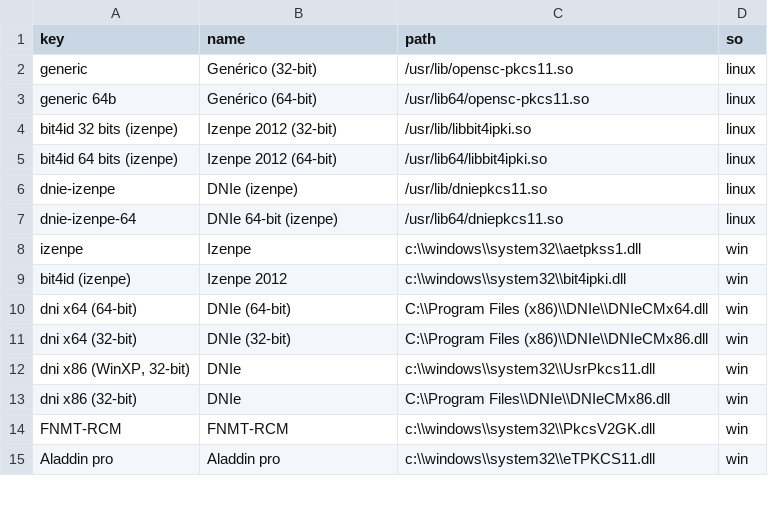
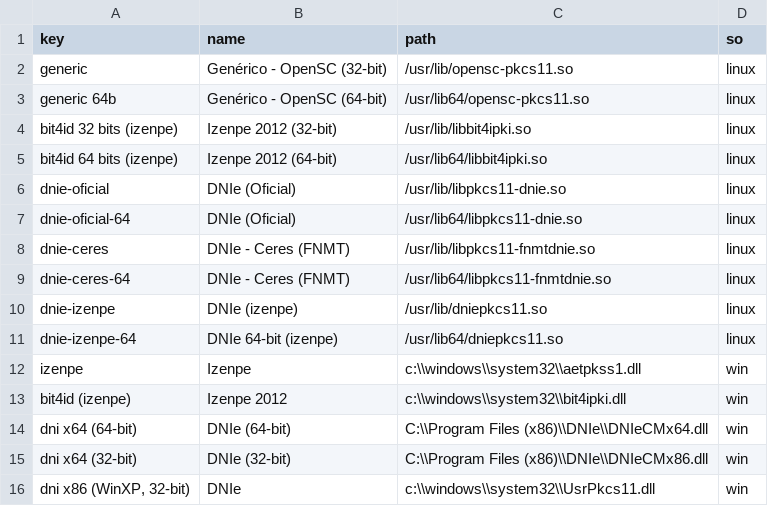
Before and after one commit to zylklab/sinaduraDesktop, a CSV file: src/main/resources/preferences/hardware-preferences.csv, drawn as a sheet; only a part is shown; the shorter side is filled out with more unchanged rows.

Commit message:
- driver DNIe pkcs11 linux - facturae 3.2.1
git-svn-id: https://services.zylk.net/sinadura-repo/sinadura/sinaduraDesktop/trunk@899 3279b7b3-46a5-0410-b095-b22bd0dda68d

```diff
--- a/src/main/resources/preferences/hardware-preferences.csv
+++ b/src/main/resources/preferences/hardware-preferences.csv
@@ -1,6 +1,10 @@
 key;name;path;so;
-generic;Genérico (32-bit);/usr/lib/opensc-pkcs11.so;linux;
-generic 64b;Genérico (64-bit);/usr/lib64/opensc-pkcs11.so;linux;
+generic;Genérico - OpenSC (32-bit);/usr/lib/opensc-pkcs11.so;linux;
+generic 64b;Genérico - OpenSC (64-bit);/usr/lib64/opensc-pkcs11.so;linux;
 bit4id 32 bits (izenpe);Izenpe 2012 (32-bit);/usr/lib/libbit4ipki.so;linux;
 bit4id 64 bits (izenpe);Izenpe 2012 (64-bit);/usr/lib64/libbit4ipki.so;linux;
+dnie-oficial;DNIe (Oficial);/usr/lib/libpkcs11-dnie.so;linux;
+dnie-oficial-64;DNIe (Oficial);/usr/lib64/libpkcs11-dnie.so;linux;
+dnie-ceres;DNIe - Ceres (FNMT);/usr/lib/libpkcs11-fnmtdnie.so;linux;
+dnie-ceres-64;DNIe - Ceres (FNMT);/usr/lib64/libpkcs11-fnmtdnie.so;linux;
 dnie-izenpe;DNIe (izenpe);/usr/lib/dniepkcs11.so;linux;
```
